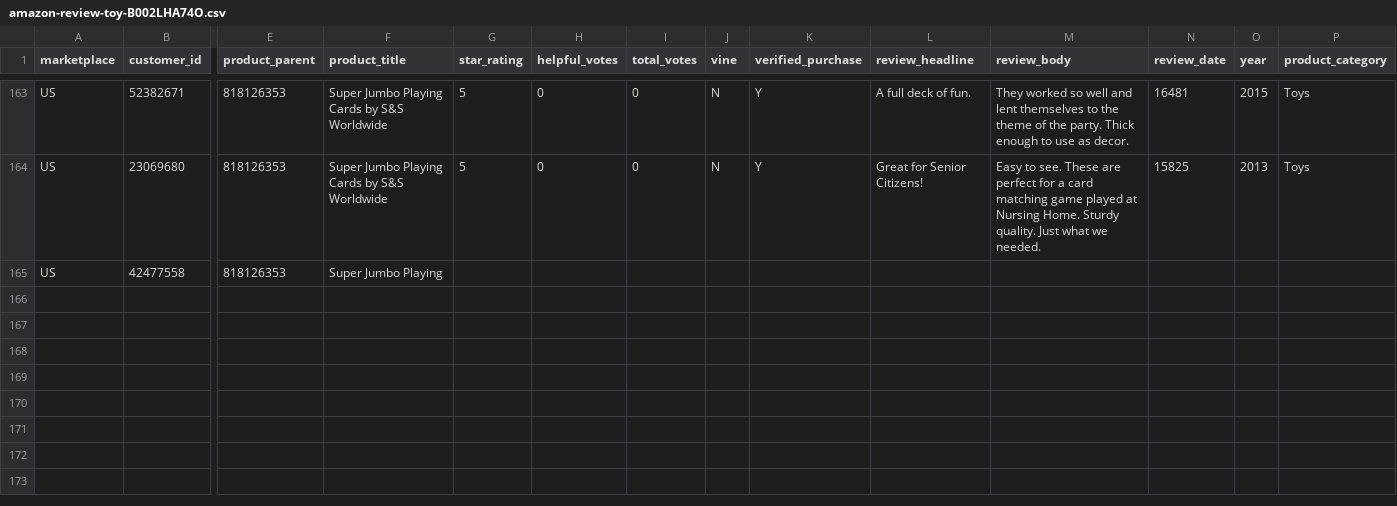
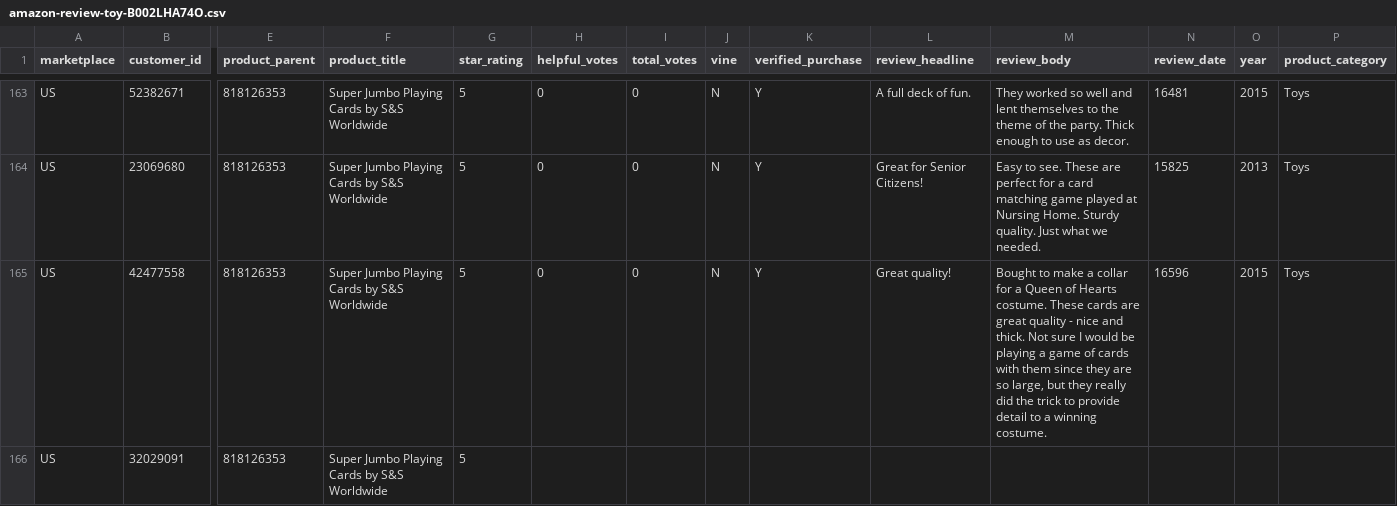
Before and after one commit to reapersy/serverless-nlp-solution-cdk, a CSV file: script/simulation/data/amazon-review-toy-B002LHA74O.csv, drawn as a sheet; only a part is shown, gaps mark what is left out; rows hold the shown columns only; the diff names each change by its address in the sheet, - before the commit and + after, or states it on an @@ line.

```diff
--- a/script/simulation/data/amazon-review-toy-B002LHA74O.csv
+++ b/script/simulation/data/amazon-review-toy-B002LHA74O.csv
-F165 (product_title): Super Jumbo Playing
+F165 (product_title): Super Jumbo Playing Cards by S&S Worldwide
-G165 (star_rating): (empty)
+G165 (star_rating): 5
-H165 (helpful_votes): (empty)
+H165 (helpful_votes): 0
-I165 (total_votes): (empty)
+I165 (total_votes): 0
-J165 (vine): (empty)
+J165 (vine): N
-K165 (verified_purchase): (empty)
+K165 (verified_purchase): Y
-L165 (review_headline): (empty)
+L165 (review_headline): Great quality!
-M165 (review_body): (empty)
+M165 (review_body): Bought to make a collar for a Queen of Hearts costume. These cards are great quality - nice and thick. Not sure I would be playing a game of cards with them since they are so large, but they really did the trick to provide detail to a winning costume.
-N165 (review_date): (empty)
+N165 (review_date): 16596
-O165 (year): (empty)
+O165 (year): 2015
-P165 (product_category): (empty)
+P165 (product_category): Toys
+row 166: US | 32029091 | 818126353 | Super Jumbo Playing Cards by S&S Worldwide | 5
```
